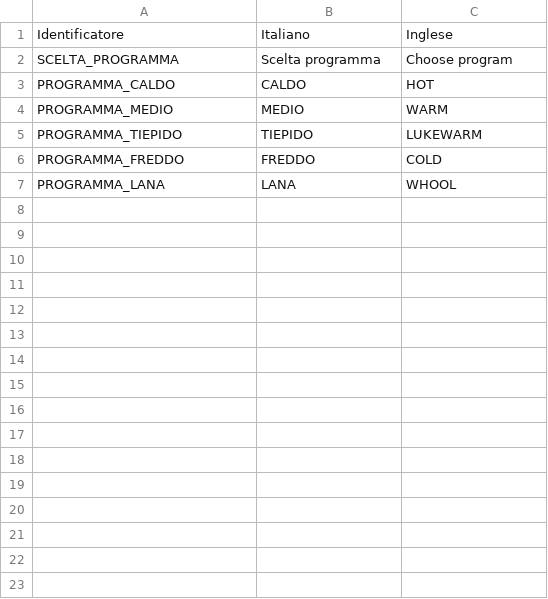
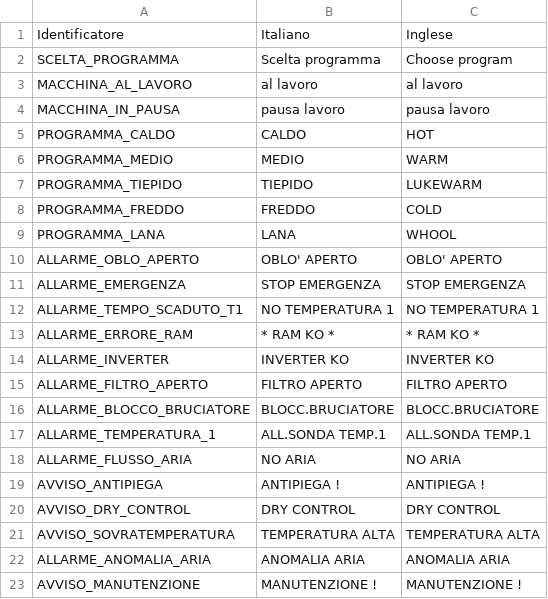
Before and after one commit to HSW-Bologna/lavatrice-pcb-teknight, a CSV file: assets/translations/strings/strings.csv, drawn as a sheet; the diff names each change by its address in the sheet, - before the commit and + after, or states it on an @@ line.

```diff
--- a/assets/translations/strings/strings.csv
+++ b/assets/translations/strings/strings.csv
+row 3: MACCHINA_AL_LAVORO | al lavoro | al lavoro
+row 4: MACCHINA_IN_PAUSA | pausa lavoro | pausa lavoro
+row 10: ALLARME_OBLO_APERTO | OBLO' APERTO | OBLO' APERTO
+row 11: ALLARME_EMERGENZA | STOP EMERGENZA | STOP EMERGENZA
+row 12: ALLARME_TEMPO_SCADUTO_T1 | NO TEMPERATURA 1 | NO TEMPERATURA 1
+row 13: ALLARME_ERRORE_RAM | * RAM KO * | * RAM KO *
+row 14: ALLARME_INVERTER | INVERTER KO | INVERTER KO
+row 15: ALLARME_FILTRO_APERTO | FILTRO APERTO | FILTRO APERTO
+row 16: ALLARME_BLOCCO_BRUCIATORE | BLOCC.BRUCIATORE | BLOCC.BRUCIATORE
+row 17: ALLARME_TEMPERATURA_1 | ALL.SONDA TEMP.1 | ALL.SONDA TEMP.1
+row 18: ALLARME_FLUSSO_ARIA | NO ARIA | NO ARIA
+row 19: AVVISO_ANTIPIEGA | ANTIPIEGA ! | ANTIPIEGA !
+row 20: AVVISO_DRY_CONTROL | DRY CONTROL | DRY CONTROL
+row 21: AVVISO_SOVRATEMPERATURA | TEMPERATURA ALTA | TEMPERATURA ALTA
+row 22: ALLARME_ANOMALIA_ARIA | ANOMALIA ARIA | ANOMALIA ARIA
+row 23: AVVISO_MANUTENZIONE | MANUTENZIONE ! | MANUTENZIONE !
```
Also changed, not shown: assets/translations/parmac/descriptions.csv, 42 other files.
